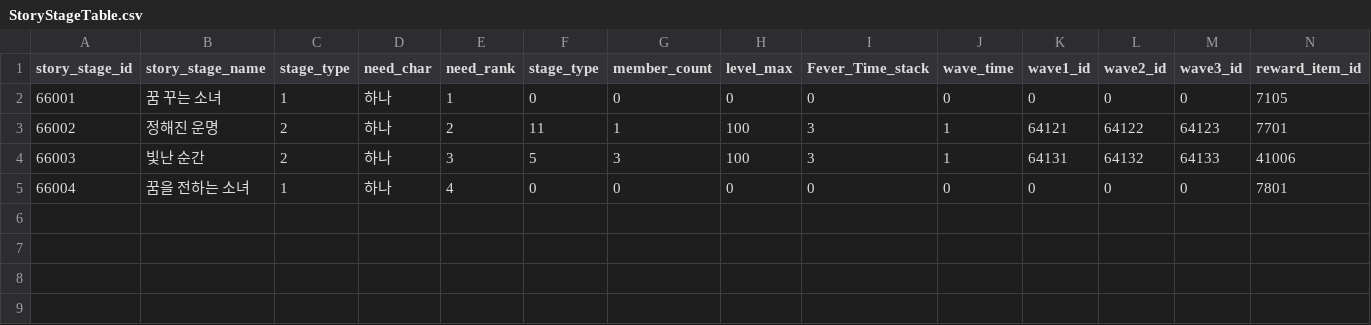
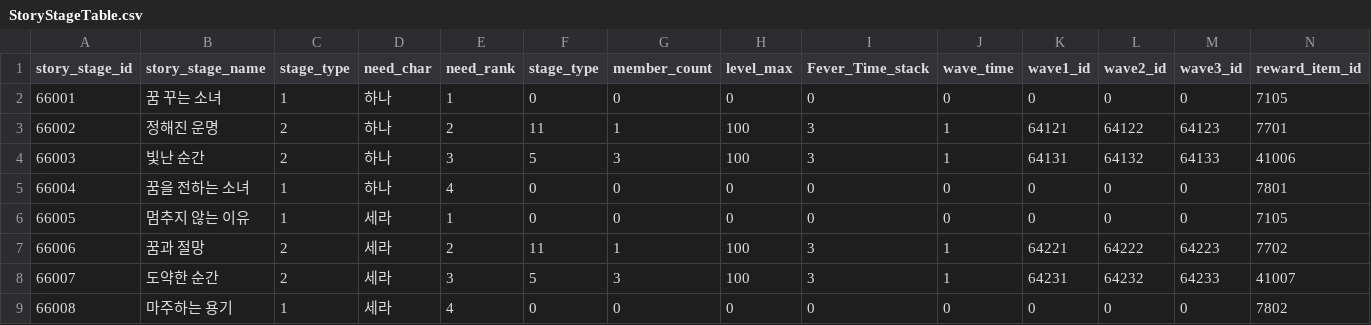
Before and after one commit to HTP31698/HeartStage, a CSV file: HeartStage/Assets/DataTables/StoryStageTable.csv, drawn as a sheet; only a part is shown; rows hold the shown columns only; the diff names each change by its address in the sheet, - before the commit and + after, or states it on an @@ line.

```diff
--- a/HeartStage/Assets/DataTables/StoryStageTable.csv
+++ b/HeartStage/Assets/DataTables/StoryStageTable.csv
+row 6: 66005 | 멈추지 않는 이유 | 1 | 세라 | 1 | 0 | 0 | 0 | 0 | 0 | 0 | 0 | 0 | 7105
+row 7: 66006 | 꿈과 절망 | 2 | 세라 | 2 | 11 | 1 | 100 | 3 | 1 | 64221 | 64222 | 64223 | 7702
+row 8: 66007 | 도약한 순간 | 2 | 세라 | 3 | 5 | 3 | 100 | 3 | 1 | 64231 | 64232 | 64233 | 41007
+row 9: 66008 | 마주하는 용기 | 1 | 세라 | 4 | 0 | 0 | 0 | 0 | 0 | 0 | 0 | 0 | 7802
```
Also changed, not shown: HeartStage/Assets/DataTables/ItemTable.csv, HeartStage/Assets/DataTables/RewardTable.csv, 14 other files.
